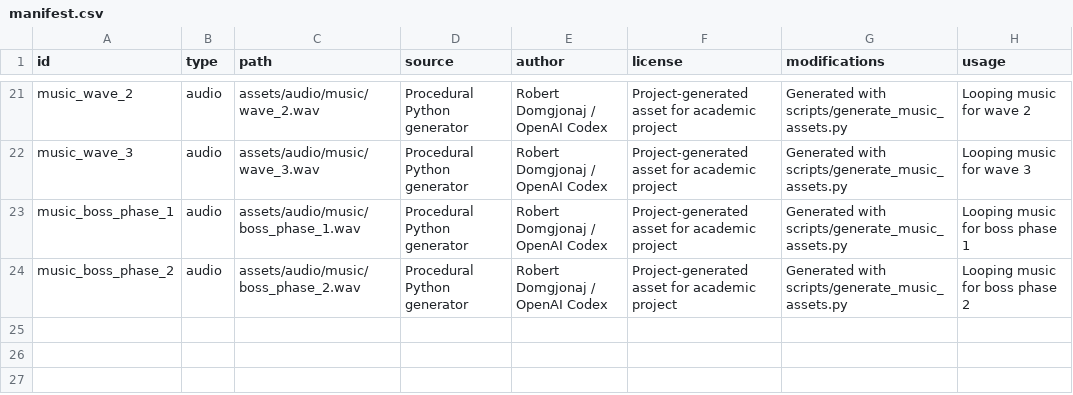
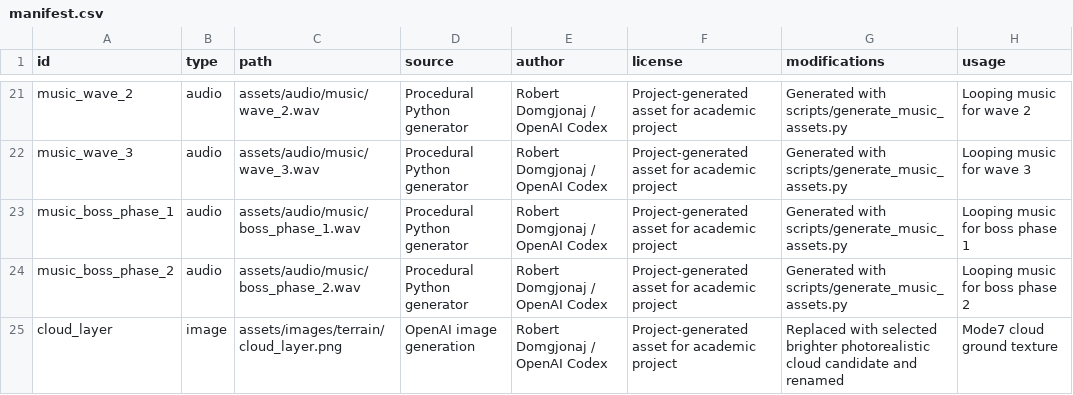
Before and after one commit to rdomgjona21/Mode7, a CSV file: src/aetherfront/assets/manifest.csv, drawn as a sheet; only a part is shown, gaps mark what is left out; the diff names each change by its address in the sheet, - before the commit and + after, or states it on an @@ line.

```diff
--- a/src/aetherfront/assets/manifest.csv
+++ b/src/aetherfront/assets/manifest.csv
+row 25: cloud_layer | image | assets/images/terrain/cloud_layer.png | OpenAI image generation | Robert Domgjonaj / OpenAI Codex | Project-generated asset for academic project | Replaced with selected brighter photorealistic cloud candidate and renamed | Mode7 cloud ground texture
```
Also changed, not shown: docs/asset-licenses.csv, 18 other files.
